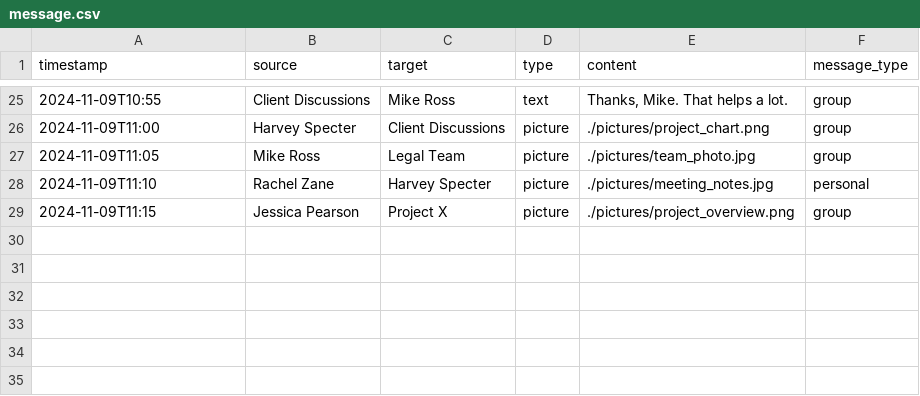
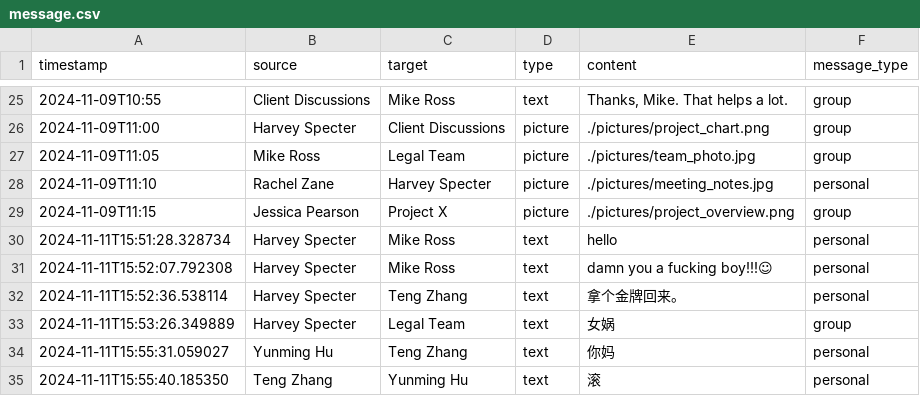
Before and after one commit to HugoPhi/ChatApp, a CSV file: client/front/data/message.csv, drawn as a sheet; only a part is shown, gaps mark what is left out.

```diff
--- a/client/front/data/message.csv
+++ b/client/front/data/message.csv
@@ -29 +29,7 @@ timestamp,source,target,type,content,message_type
 "2024-11-09T11:15","Jessica Pearson","Project X","picture","./pictures/project_overview.png","group"
+"2024-11-11T15:51:28.328734","Harvey Specter","Mike Ross","text","hello","personal"
+"2024-11-11T15:52:07.792308","Harvey Specter","Mike Ross","text","damn you a fucking boy!!!☺","personal"
+"2024-11-11T15:52:36.538114","Harvey Specter","Teng Zhang","text","拿个金牌回来。","personal"
+"2024-11-11T15:53:26.349889","Harvey Specter","Legal Team","text","女娲","group"
+"2024-11-11T15:55:31.059027","Yunming Hu","Teng Zhang","text","你妈","personal"
+"2024-11-11T15:55:40.185350","Teng Zhang","Yunming Hu","text","滚","personal"
```
Also changed, not shown: 4 other files.
